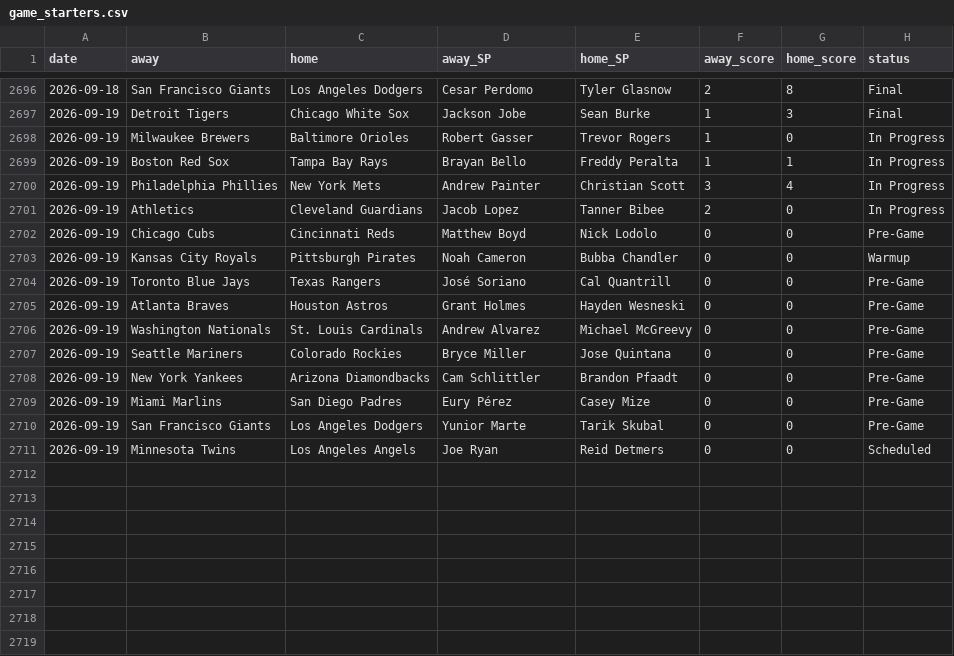
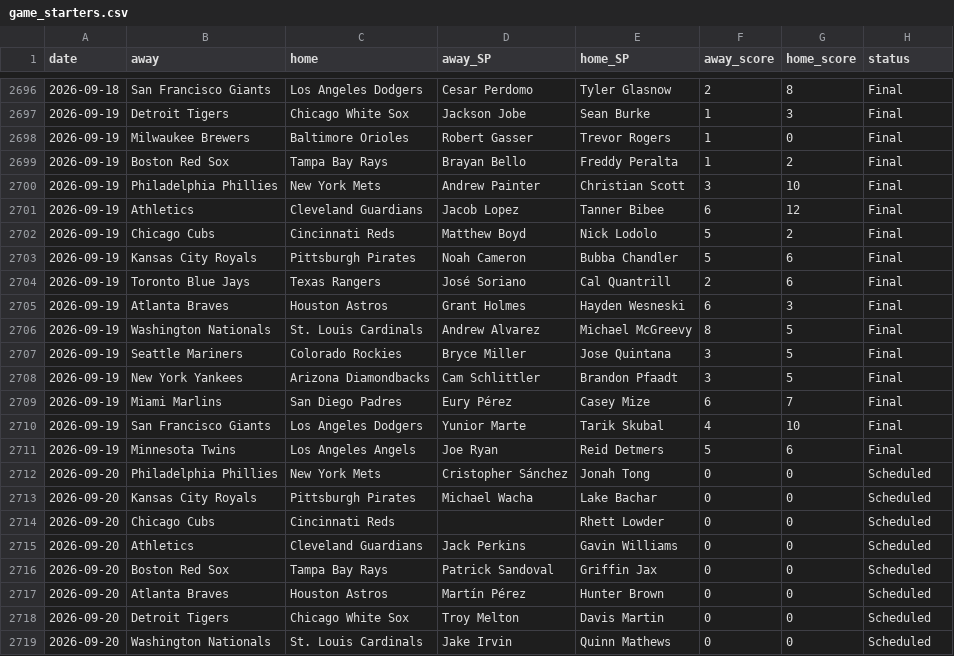
Before and after one commit to CheeseDagg/MLBTool, a CSV file: mlb/data/game_starters.csv, drawn as a sheet; only a part is shown, gaps mark what is left out; the diff covers the shown part only.

```diff
--- a/mlb/data/game_starters.csv
+++ b/mlb/data/game_starters.csv
@@ -2697,15 +2697,23 @@ date,away,home,away_SP,home_SP,away_score,home_score,status
 2026-09-19,Detroit Tigers,Chicago White Sox,Jackson Jobe,Sean Burke,1,3,Final
-2026-09-19,Milwaukee Brewers,Baltimore Orioles,Robert Gasser,Trevor Rogers,1,0,In Progress
-2026-09-19,Boston Red Sox,Tampa Bay Rays,Brayan Bello,Freddy Peralta,1,1,In Progress
-2026-09-19,Philadelphia Phillies,New York Mets,Andrew Painter,Christian Scott,3,4,In Progress
-2026-09-19,Athletics,Cleveland Guardians,Jacob Lopez,Tanner Bibee,2,0,In Progress
-2026-09-19,Chicago Cubs,Cincinnati Reds,Matthew Boyd,Nick Lodolo,0,0,Pre-Game
-2026-09-19,Kansas City Royals,Pittsburgh Pirates,Noah Cameron,Bubba Chandler,0,0,Warmup
-2026-09-19,Toronto Blue Jays,Texas Rangers,José Soriano,Cal Quantrill,0,0,Pre-Game
-2026-09-19,Atlanta Braves,Houston Astros,Grant Holmes,Hayden Wesneski,0,0,Pre-Game
-2026-09-19,Washington Nationals,St. Louis Cardinals,Andrew Alvarez,Michael McGreevy,0,0,Pre-Game
-2026-09-19,Seattle Mariners,Colorado Rockies,Bryce Miller,Jose Quintana,0,0,Pre-Game
-2026-09-19,New York Yankees,Arizona Diamondbacks,Cam Schlittler,Brandon Pfaadt,0,0,Pre-Game
-2026-09-19,Miami Marlins,San Diego Padres,Eury Pérez,Casey Mize,0,0,Pre-Game
-2026-09-19,San Francisco Giants,Los Angeles Dodgers,Yunior Marte,Tarik Skubal,0,0,Pre-Game
-2026-09-19,Minnesota Twins,Los Angeles Angels,Joe Ryan,Reid Detmers,0,0,Scheduled
+2026-09-19,Milwaukee Brewers,Baltimore Orioles,Robert Gasser,Trevor Rogers,1,0,Final
+2026-09-19,Boston Red Sox,Tampa Bay Rays,Brayan Bello,Freddy Peralta,1,2,Final
+2026-09-19,Philadelphia Phillies,New York Mets,Andrew Painter,Christian Scott,3,10,Final
+2026-09-19,Athletics,Cleveland Guardians,Jacob Lopez,Tanner Bibee,6,12,Final
+2026-09-19,Chicago Cubs,Cincinnati Reds,Matthew Boyd,Nick Lodolo,5,2,Final
+2026-09-19,Kansas City Royals,Pittsburgh Pirates,Noah Cameron,Bubba Chandler,5,6,Final
+2026-09-19,Toronto Blue Jays,Texas Rangers,José Soriano,Cal Quantrill,2,6,Final
+2026-09-19,Atlanta Braves,Houston Astros,Grant Holmes,Hayden Wesneski,6,3,Final
+2026-09-19,Washington Nationals,St. Louis Cardinals,Andrew Alvarez,Michael McGreevy,8,5,Final
+2026-09-19,Seattle Mariners,Colorado Rockies,Bryce Miller,Jose Quintana,3,5,Final
+2026-09-19,New York Yankees,Arizona Diamondbacks,Cam Schlittler,Brandon Pfaadt,3,5,Final
+2026-09-19,Miami Marlins,San Diego Padres,Eury Pérez,Casey Mize,6,7,Final
+2026-09-19,San Francisco Giants,Los Angeles Dodgers,Yunior Marte,Tarik Skubal,4,10,Final
+2026-09-19,Minnesota Twins,Los Angeles Angels,Joe Ryan,Reid Detmers,5,6,Final
+2026-09-20,Philadelphia Phillies,New York Mets,Cristopher Sánchez,Jonah Tong,0,0,Scheduled
+2026-09-20,Kansas City Royals,Pittsburgh Pirates,Michael Wacha,Lake Bachar,0,0,Scheduled
+2026-09-20,Chicago Cubs,Cincinnati Reds,,Rhett Lowder,0,0,Scheduled
+2026-09-20,Athletics,Cleveland Guardians,Jack Perkins,Gavin Williams,0,0,Scheduled
+2026-09-20,Boston Red Sox,Tampa Bay Rays,Patrick Sandoval,Griffin Jax,0,0,Scheduled
+2026-09-20,Atlanta Braves,Houston Astros,Martín Pérez,Hunter Brown,0,0,Scheduled
+2026-09-20,Detroit Tigers,Chicago White Sox,Troy Melton,Davis Martin,0,0,Scheduled
+2026-09-20,Washington Nationals,St. Louis Cardinals,Jake Irvin,Quinn Mathews,0,0,Scheduled
```
Also changed, not shown: 7 added rows elsewhere in this file, mlb/data/hr_graded.csv, mlb/data/hr_predictions.csv, 4 other files.
